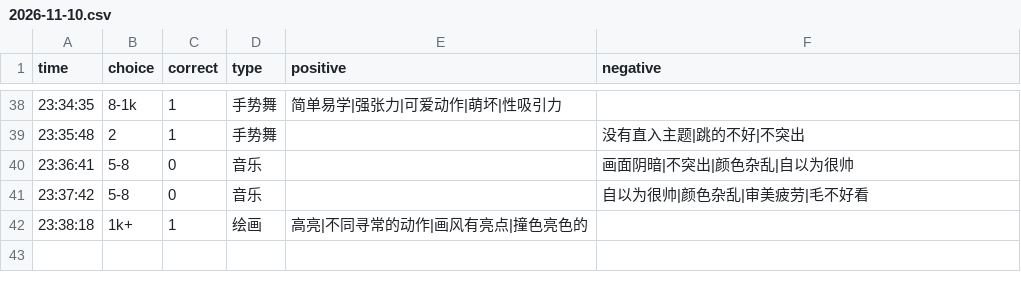
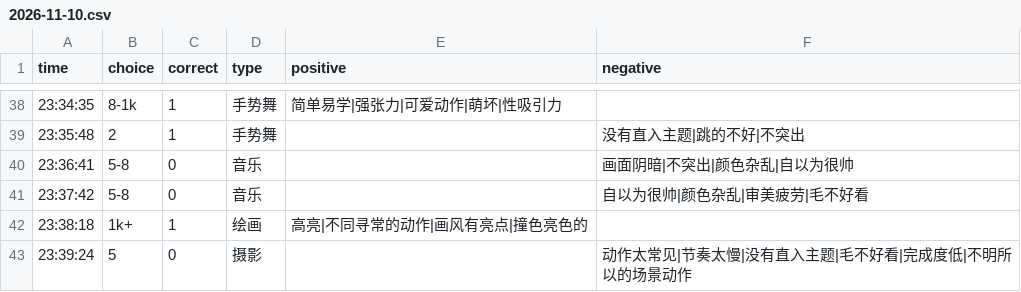
Before and after one commit to heyan9/qidi-data, a CSV file: logs/2026-11-10.csv, drawn as a sheet; only a part is shown, gaps mark what is left out; the diff names each change by its address in the sheet, - before the commit and + after, or states it on an @@ line.

Commit message:
sync logs/2026-11-10.csv

```diff
--- a/logs/2026-11-10.csv
+++ b/logs/2026-11-10.csv
+row 43: 23:39:24 | 5 | 0 | 摄影 |  | 动作太常见|节奏太慢|没有直入主题|毛不好看|完成度低|不明所以的场景动作
```
